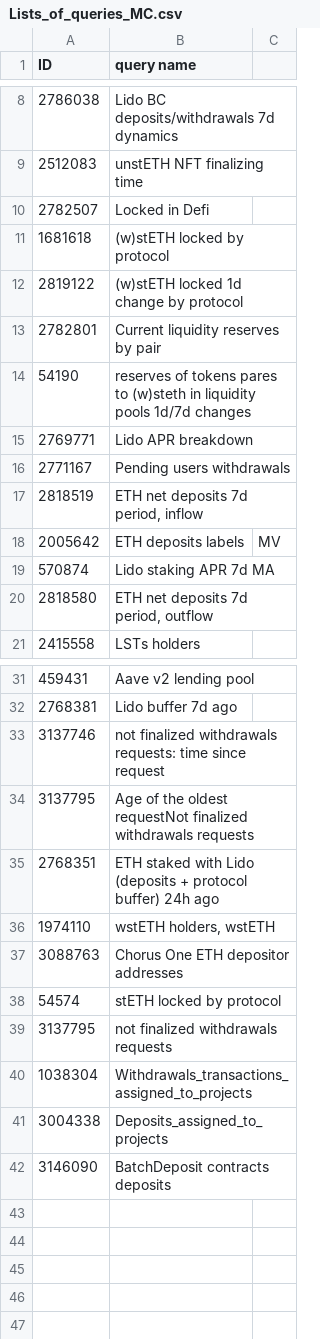
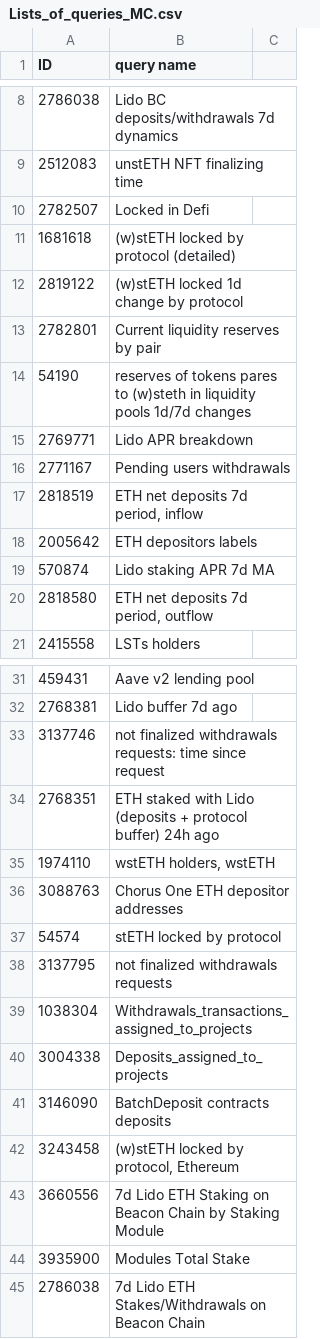
Before and after one commit to ppclunghe/dune, a CSV file: Lists_of_queries_MC.csv, drawn as a sheet; only a part is shown, gaps mark what is left out; removed rows and columns are numbered as before the commit, all else as after; the diff names each change by its address in the sheet, - before the commit and + after, or states it on an @@ line.

```diff
--- a/Lists_of_queries_MC.csv
+++ b/Lists_of_queries_MC.csv
-B11 (query name): (w)stETH locked by protocol
+B11 (query name): (w)stETH locked by protocol (detailed)
-B18 (query name): ETH deposits labels
+B18 (query name): ETH depositors labels
-C18: MV
+C18: (empty)
-row 34: 3137795 | Age of the oldest requestNot finalized withdrawals requests
+row 42: 3243458 | (w)stETH locked by protocol, Ethereum
+row 43: 3660556 | 7d Lido ETH Staking on Beacon Chain by Staking Module
+row 44: 3935900 | Modules Total Stake
+row 45: 2786038 | 7d Lido ETH Stakes/Withdrawals on Beacon Chain
```
Also changed, not shown: 1 other file.
